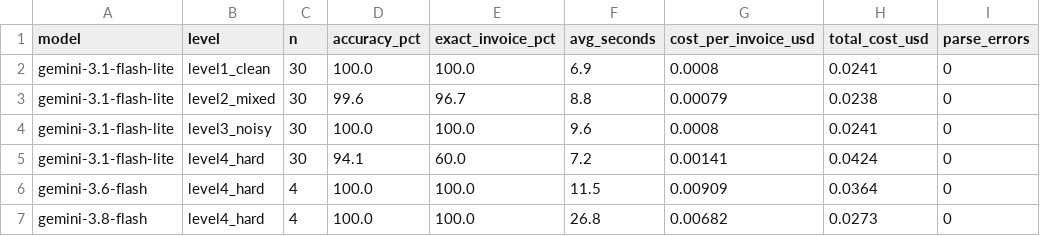
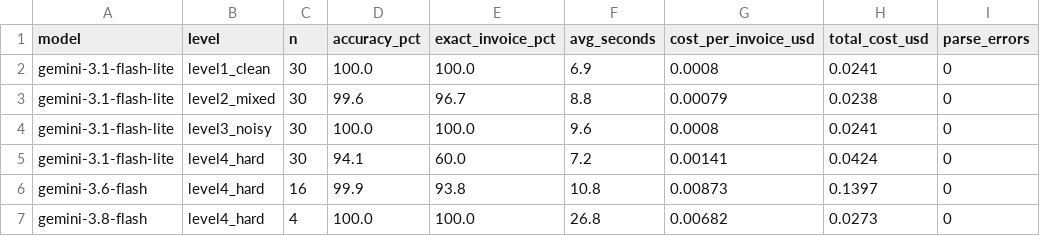
Before and after one commit to devsutharsystems/document-extraction-arena, a CSV file: results/summary.csv, drawn as a sheet.

```diff
--- a/results/summary.csv
+++ b/results/summary.csv
@@ -5,3 +5,3 @@ gemini-3.1-flash-lite,level3_noisy,30,100.0,100.0,9.6,0.0008,0.0241,0
 gemini-3.1-flash-lite,level4_hard,30,94.1,60.0,7.2,0.00141,0.0424,0
-gemini-3.6-flash,level4_hard,4,100.0,100.0,11.5,0.00909,0.0364,0
+gemini-3.6-flash,level4_hard,16,99.9,93.8,10.8,0.00873,0.1397,0
 gemini-3.8-flash,level4_hard,4,100.0,100.0,26.8,0.00682,0.0273,0
```
Also changed, not shown: results/api_errors.csv, results/failures.csv, 19 other files.
